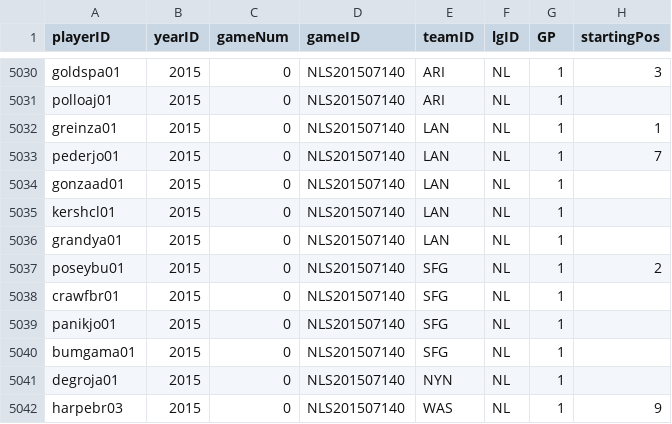
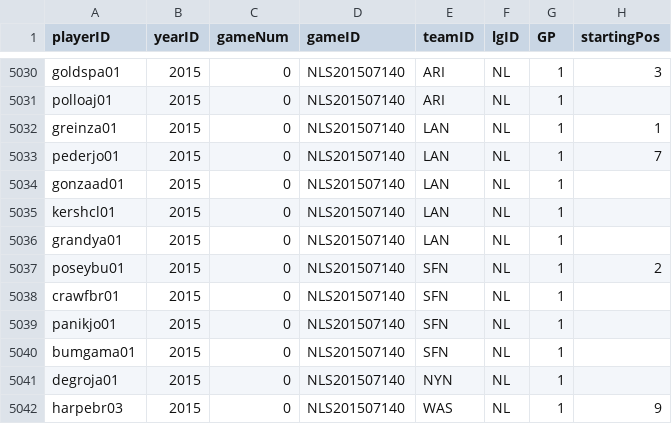
Before and after one commit to chadwickbureau/baseballdatabank, a CSV file: core/AllstarFull.csv, drawn as a sheet; only a part is shown, gaps mark what is left out.

Commit message:
Fixed 2015 SFN teamid in AllstarFull.csv. The 2015 SF Giant all stars had teamid "SFG" instead of "SFN".

```diff
--- a/core/AllstarFull.csv
+++ b/core/AllstarFull.csv
@@ -5036,6 +5036,6 @@ kershcl01,2015,0,NLS201507140,LAN,NL,1,
 grandya01,2015,0,NLS201507140,LAN,NL,1,
-poseybu01,2015,0,NLS201507140,SFG,NL,1,2
-crawfbr01,2015,0,NLS201507140,SFG,NL,1,
-panikjo01,2015,0,NLS201507140,SFG,NL,1,
-bumgama01,2015,0,NLS201507140,SFG,NL,1,
+poseybu01,2015,0,NLS201507140,SFN,NL,1,2
+crawfbr01,2015,0,NLS201507140,SFN,NL,1,
+panikjo01,2015,0,NLS201507140,SFN,NL,1,
+bumgama01,2015,0,NLS201507140,SFN,NL,1,
 degroja01,2015,0,NLS201507140,NYN,NL,1,
```
